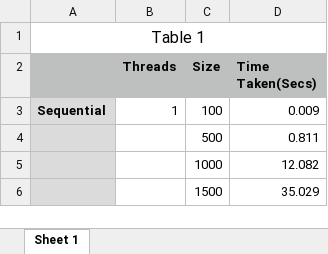
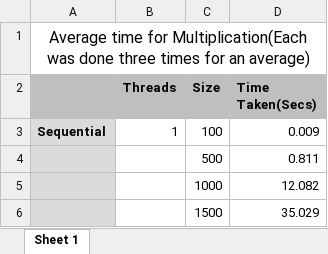
Before and after one commit to JarrodYong/Module-2, an Excel workbook: M2.T1P/SIT315Parallel Spreadsheet.xlsx, sheet Sheet 1, drawn as a sheet; only a part is shown; values as stored, in another font and other column widths than the file's, no borders; the diff names each change by its address in the sheet, - before the commit and + after, or states it on an @@ line.

```diff
--- a/M2.T1P/SIT315Parallel Spreadsheet.xlsx (sheet Sheet 1)
+++ b/M2.T1P/SIT315Parallel Spreadsheet.xlsx (sheet Sheet 1)
-A1: Table 1
+A1: Average time for Multiplication(Each was done three times for an average)
```
Also changed, not shown: 3 other files.
